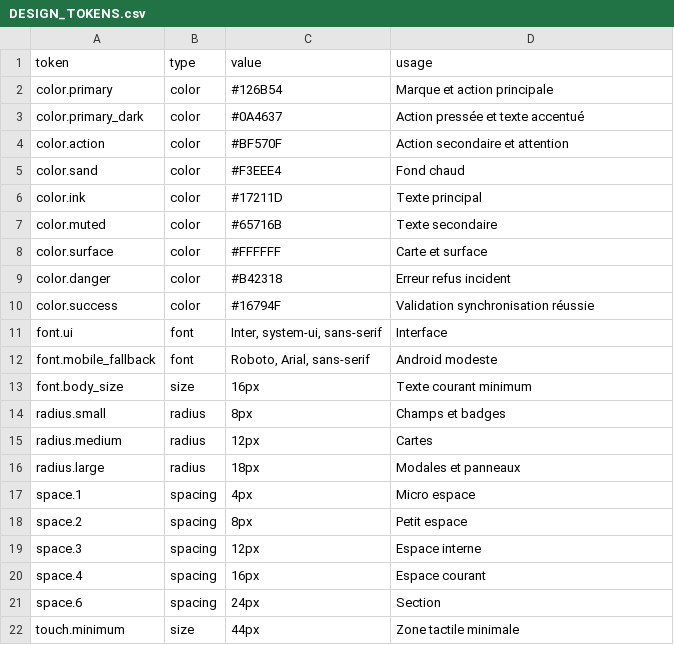
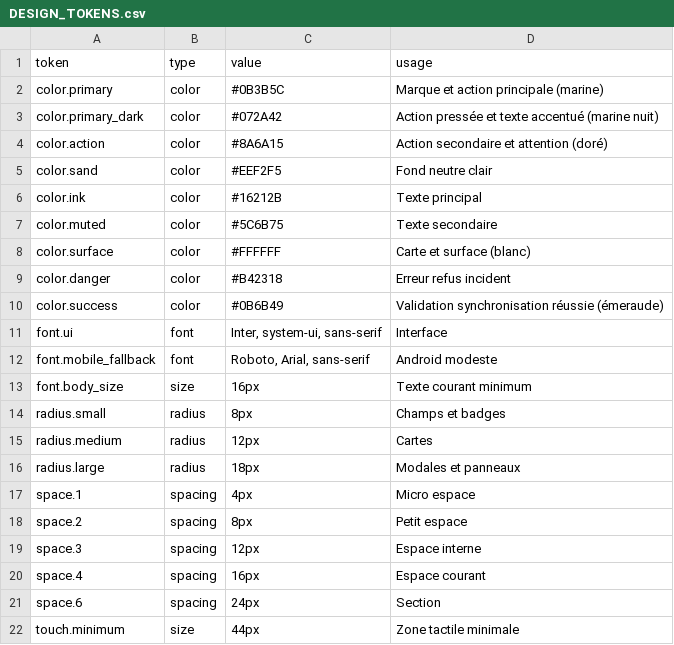
Before and after one commit to oumartata/ChantierLive, a CSV file: DESIGN_TOKENS.csv, drawn as a sheet.

```diff
--- a/DESIGN_TOKENS.csv
+++ b/DESIGN_TOKENS.csv
@@ -1,11 +1,11 @@
 token,type,value,usage
-color.primary,color,#126B54,Marque et action principale
-color.primary_dark,color,#0A4637,Action pressée et texte accentué
-color.action,color,#BF570F,Action secondaire et attention
-color.sand,color,#F3EEE4,Fond chaud
-color.ink,color,#17211D,Texte principal
-color.muted,color,#65716B,Texte secondaire
-color.surface,color,#FFFFFF,Carte et surface
+color.primary,color,#0B3B5C,Marque et action principale (marine)
+color.primary_dark,color,#072A42,Action pressée et texte accentué (marine nuit)
+color.action,color,#8A6A15,Action secondaire et attention (doré)
+color.sand,color,#EEF2F5,Fond neutre clair
+color.ink,color,#16212B,Texte principal
+color.muted,color,#5C6B75,Texte secondaire
+color.surface,color,#FFFFFF,Carte et surface (blanc)
 color.danger,color,#B42318,Erreur refus incident
-color.success,color,#16794F,Validation synchronisation réussie
+color.success,color,#0B6B49,Validation synchronisation réussie (émeraude)
 font.ui,font,"Inter, system-ui, sans-serif",Interface
```
Also changed, not shown: 20 other files.
